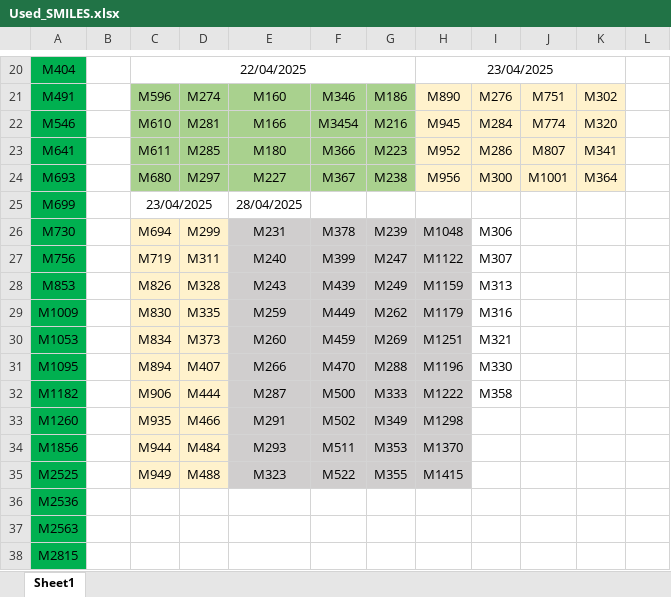
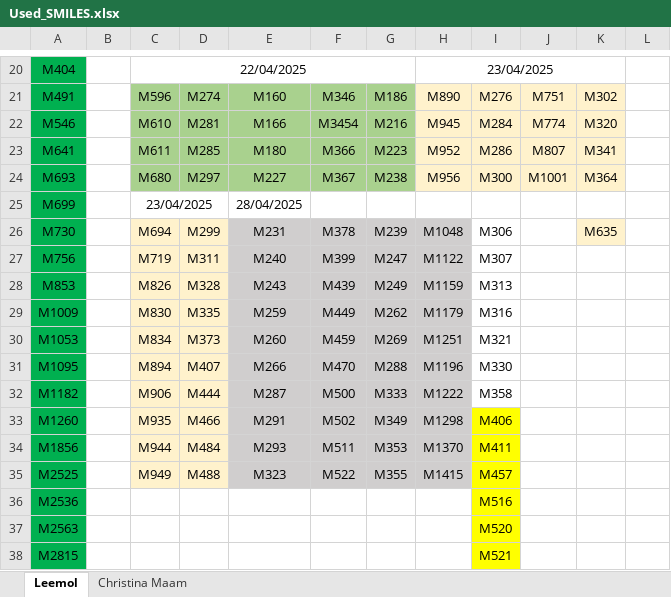
Before and after one commit to MariyaTB/SingletFission_ML, an Excel workbook: Used_SMILES.xlsx, sheet Leemol, drawn as a sheet; only a part is shown, gaps mark what is left out; values as stored, in another font and other column widths than the file's, no borders; the diff names each change by its address in the sheet, - before the commit and + after, or states it on an @@ line.

```diff
--- a/Used_SMILES.xlsx (sheet Leemol)
+++ b/Used_SMILES.xlsx (sheet Leemol)
-sheet tab: Sheet1
+sheet tab: Leemol
+sheet tab: Christina Maam
-K26: (empty)
+K26: M635
-K26 fill: none
+K26 fill: #FFF2CC
-I33: (empty)
+I33: M406
-I33:I38 fill: none
+I33:I38 fill: #FFFF00
-I34: (empty)
+I34: M411
-I35: (empty)
+I35: M457
-I36: (empty)
+I36: M516
-I37: (empty)
+I37: M520
-I38: (empty)
+I38: M521
```
Also changed, not shown: valid_unique_smiles_28_02_2025.xlsx, 4 other files.
